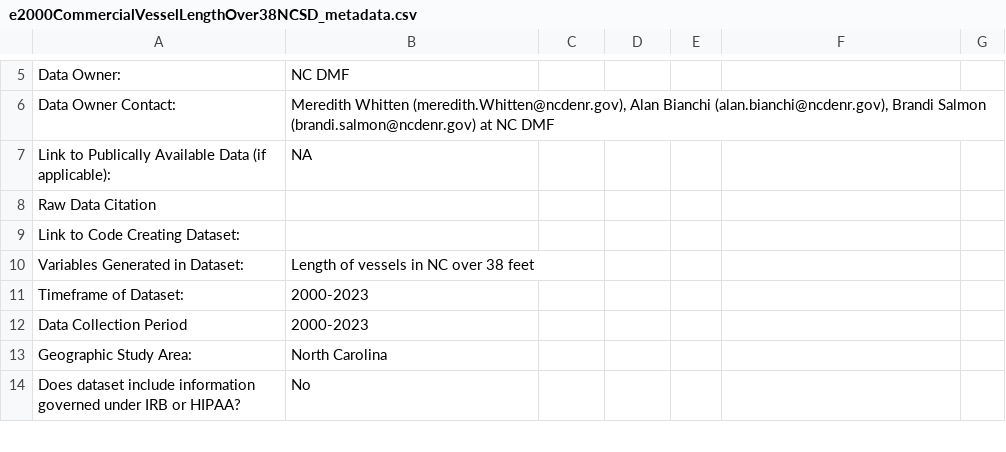
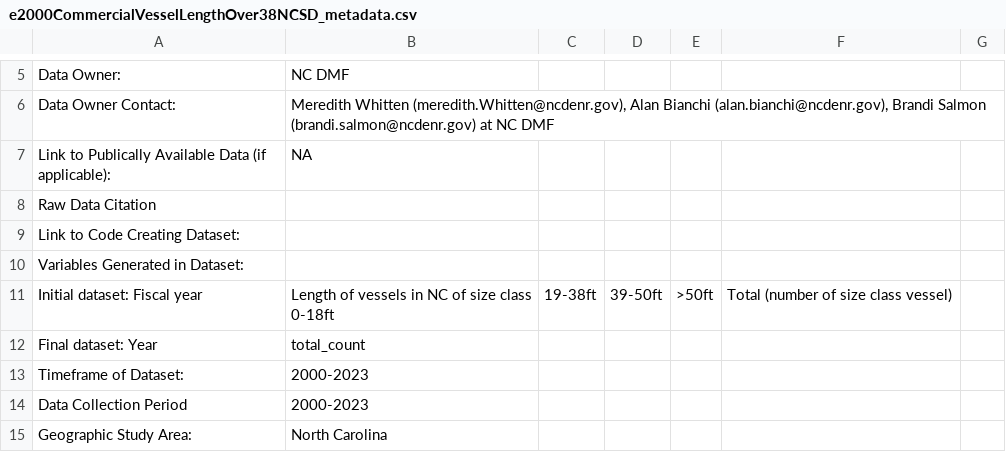
Before and after one commit to Nyelab/NC-Ecosystem-indicators, a CSV file: metadata/e2000CommercialVesselLengthOver38NCSD_metadata.csv, drawn as a sheet; only a part is shown, gaps mark what is left out; the shorter side is filled out with more unchanged rows.

Commit message:
Update e2000CommercialVesselLengthOver38NCSD_metadata.csv

```diff
--- a/metadata/e2000CommercialVesselLengthOver38NCSD_metadata.csv
+++ b/metadata/e2000CommercialVesselLengthOver38NCSD_metadata.csv
@@ -9,3 +9,5 @@ Raw Data Citation,
 Link to Code Creating Dataset:,
-Variables Generated in Dataset:,Length of vessels in NC over 38 feet
+Variables Generated in Dataset:
+Initial dataset: Fiscal year, Length of vessels in NC of size class 0-18ft, 19-38ft, 39-50ft, >50ft, Total (number of size class vessel)
+Final dataset: Year, total_count
 Timeframe of Dataset:,2000-2023
```
